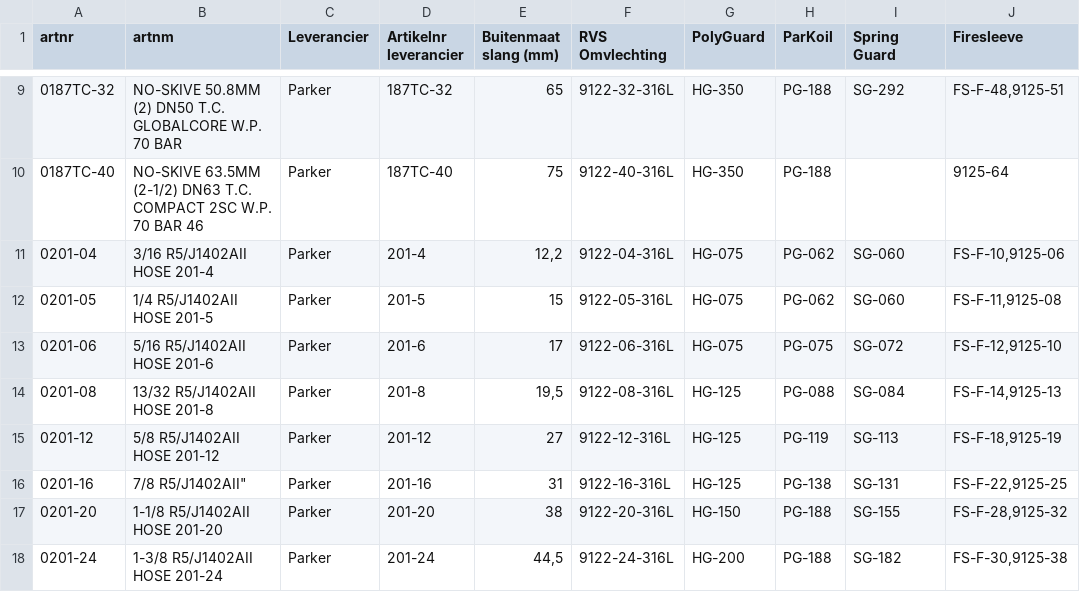
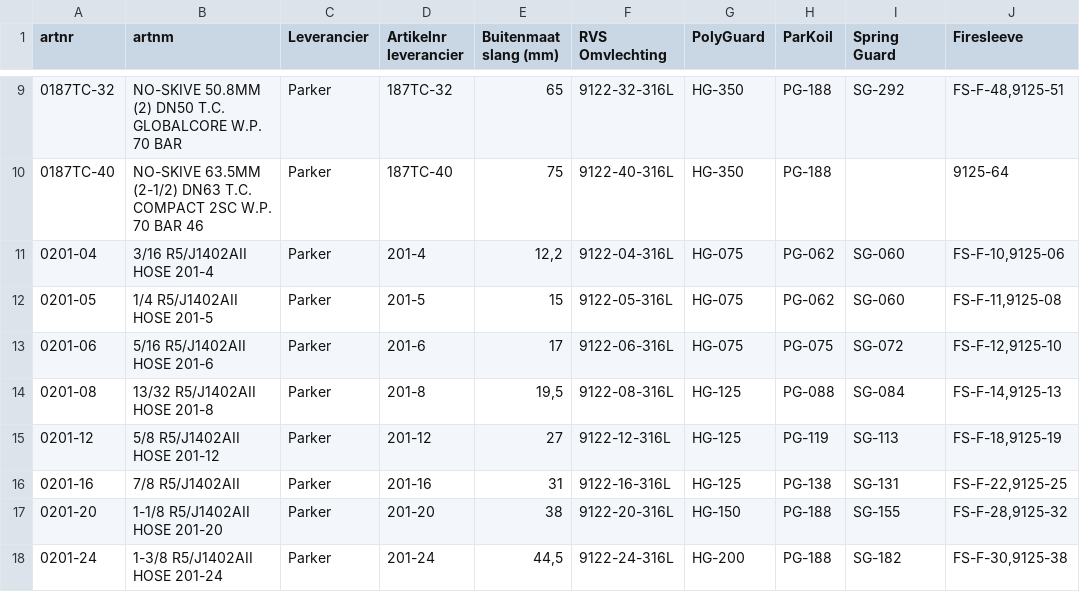
Before and after one commit to MadPatrick/Geeve_selectors, a CSV file: hoses/data/artikelnummers_accessoires.csv, drawn as a sheet; only a part is shown, gaps mark what is left out; the diff names each change by its address in the sheet, - before the commit and + after, or states it on an @@ line.

Commit message:
Update artikelnummers_accessoires.csv

```diff
--- a/hoses/data/artikelnummers_accessoires.csv
+++ b/hoses/data/artikelnummers_accessoires.csv
-B16 (artnm): 7/8 R5/J1402AII"
+B16 (artnm): 7/8 R5/J1402AII
```
